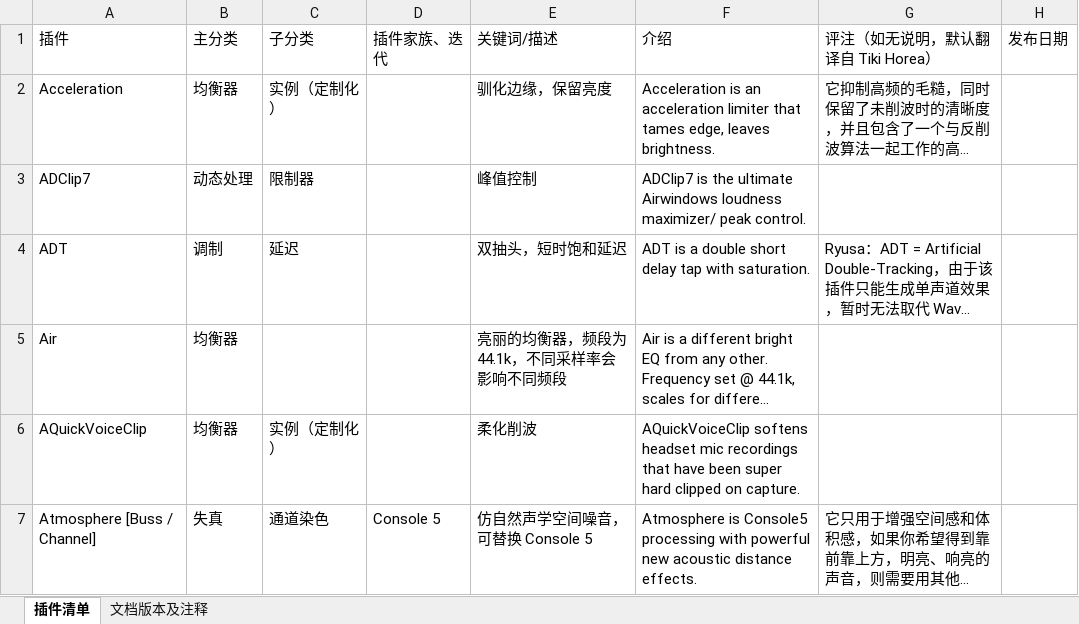
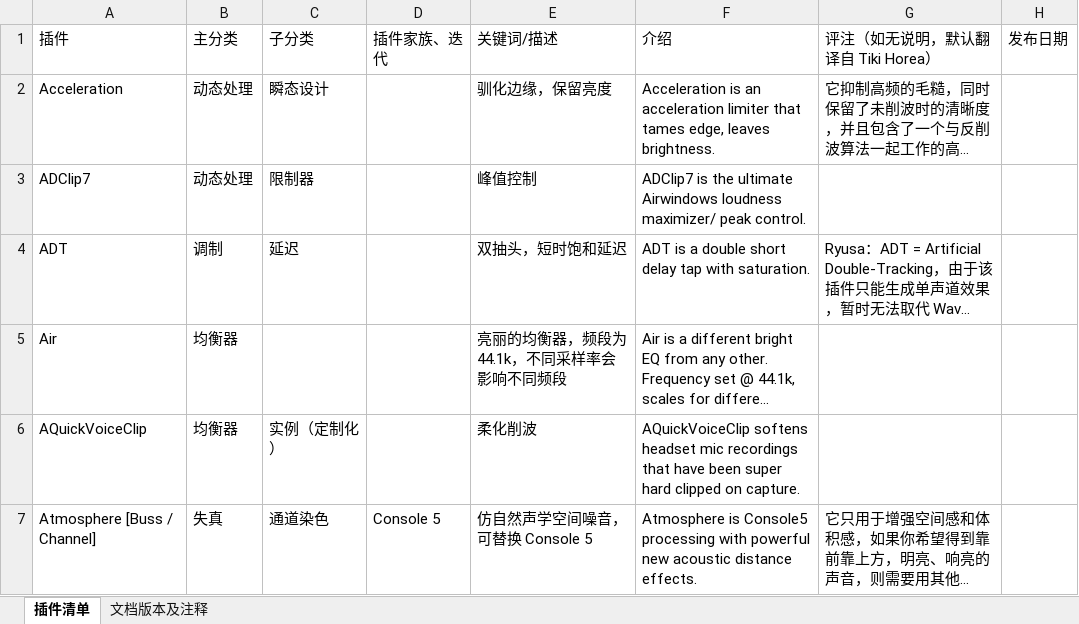
Before and after one commit to tsunetakaryu/airwindows-memo, an Excel workbook: Airwindows 插件备注.xlsx, sheet 插件清单, drawn as a sheet; only a part is shown; long unchanged cells end in …; values as stored, in another font and other column widths than the file's, no borders; table styles not drawn; the diff names each change by its address in the sheet, - before the commit and + after, or states it on an @@ line.

Commit message:
Acceleration https://github.com/tsunetakaryu/airwindows-memo/wiki/Acceleration

```diff
--- a/Airwindows 插件备注.xlsx (sheet 插件清单)
+++ b/Airwindows 插件备注.xlsx (sheet 插件清单)
-B2 (主分类): 均衡器
+B2 (主分类): 动态处理
-C2 (子分类): 实例（定制化）
+C2 (子分类): 瞬态设计
```
Also changed, not shown: sheet 文档版本及注释, 1 other file.
